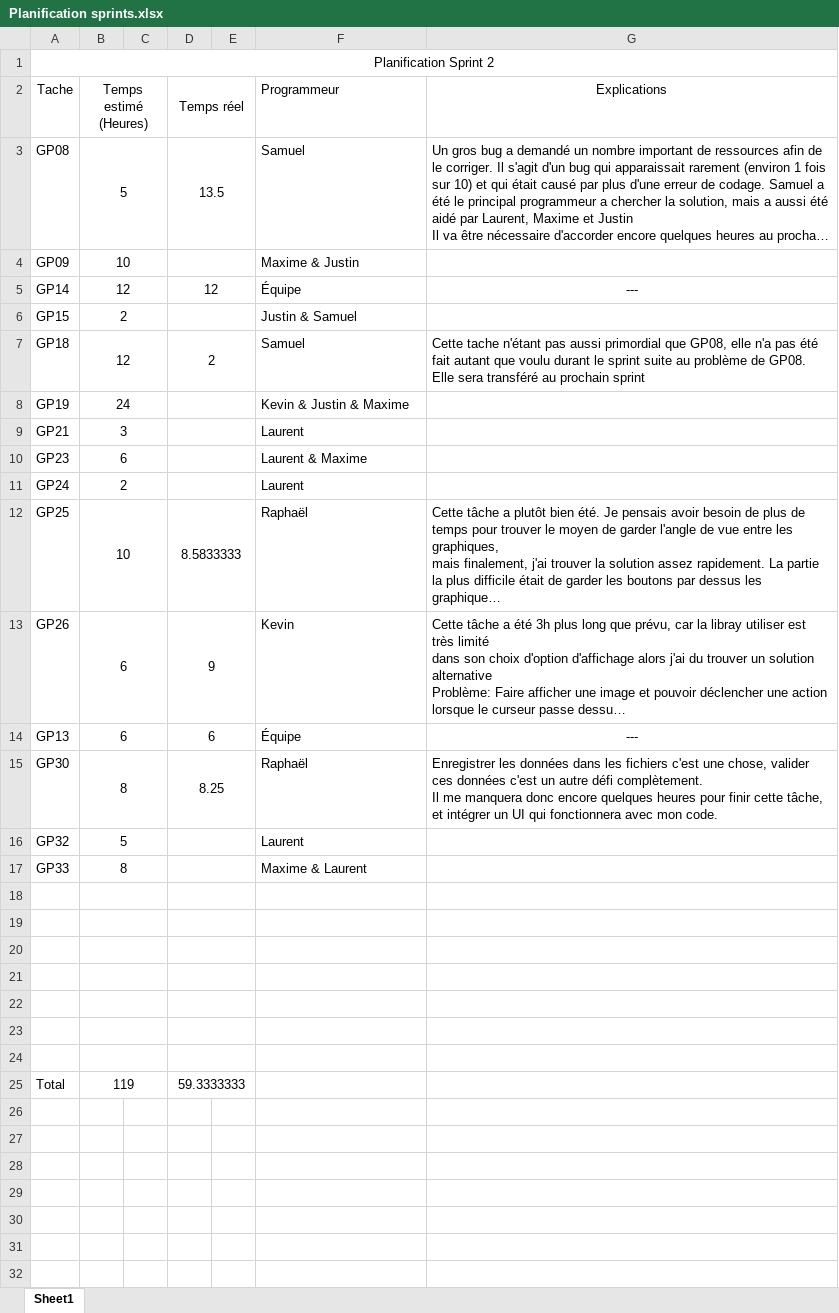
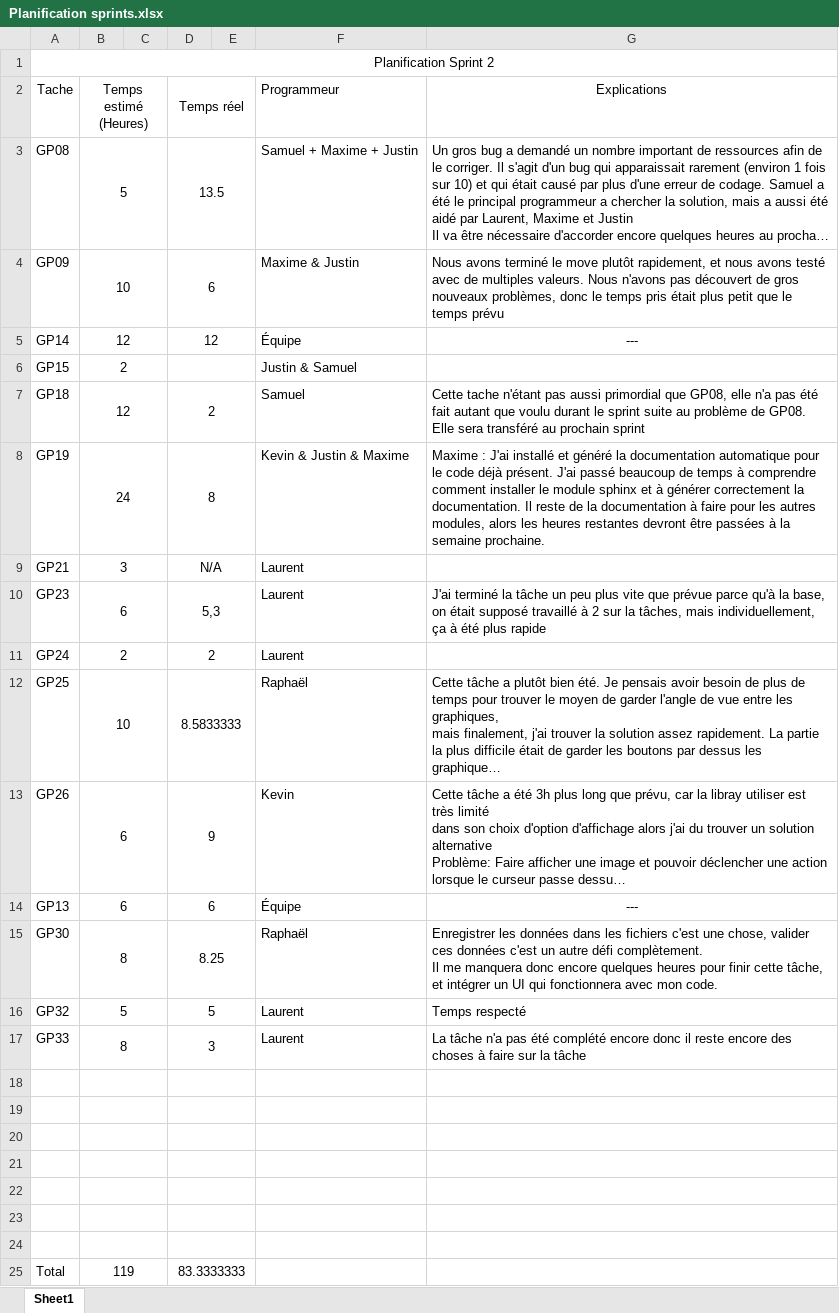
Before and after one commit to SamuelGuerin/GrandsProphetes, an Excel workbook: Documentation/Note d'équipe/Planification sprints.xlsx, sheet Sheet1, drawn as a sheet; long unchanged cells end in …; values as stored, in another font and other column widths than the file's, no borders; the diff names each change by its address in the sheet, - before the commit and + after, or states it on an @@ line.

Commit message:
helo2

```diff
--- a/Documentation/Note d'équipe/Planification sprints.xlsx (sheet Sheet1)
+++ b/Documentation/Note d'équipe/Planification sprints.xlsx (sheet Sheet1)
-F3 (Programmeur): Samuel
+F3 (Programmeur): Samuel + Maxime + Justin
-D4 (Temps réel): (empty)
+D4 (Temps réel): 6
-G4 (Explications): (empty)
+G4 (Explications): Nous avons terminé le move plutôt rapidement, et nous avons testé avec de multiples valeurs. Nous n'avons pas découvert de gros nouveaux problèmes, donc le temps pris était plus petit que le temps prévu
-D8 (Temps réel): (empty)
+D8 (Temps réel): 8
-G8 (Explications): (empty)
+G8 (Explications): Maxime : J'ai installé et généré la documentation automatique pour le code déjà présent. J'ai passé beaucoup de temps à comprendre comment installer le module sphinx et à générer correctement la documentation. Il reste de la documentation à faire pour les autres modules, alors les heures restantes devront être passées à la semaine prochaine.
-D9 (Temps réel): (empty)
+D9 (Temps réel): N/A
-D10 (Temps réel): (empty)
+D10 (Temps réel): 5,3
-F10 (Programmeur): Laurent & Maxime
+F10 (Programmeur): Laurent
-G10 (Explications): (empty)
+G10 (Explications): J'ai terminé la tâche un peu plus vite que prévue parce qu'à la base, on était supposé travaillé à 2 sur la tâches, mais individuellement, ça à été plus rapide
-D11 (Temps réel): (empty)
+D11 (Temps réel): 2
-D16 (Temps réel): (empty)
+D16 (Temps réel): 5
-G16 (Explications): (empty)
+G16 (Explications): Temps respecté
-D17 (Temps réel): (empty)
+D17 (Temps réel): 3
-F17 (Programmeur): Maxime & Laurent
+F17 (Programmeur): Laurent
-G17 (Explications): (empty)
+G17 (Explications): La tâche n'a pas été complété encore donc il reste encore des choses à faire sur la tâche
-D25 (Temps réel): 59.3333333
+D25 (Temps réel): 83.3333333
```
